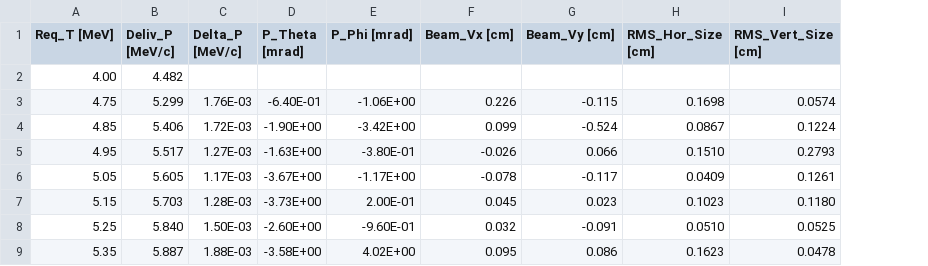
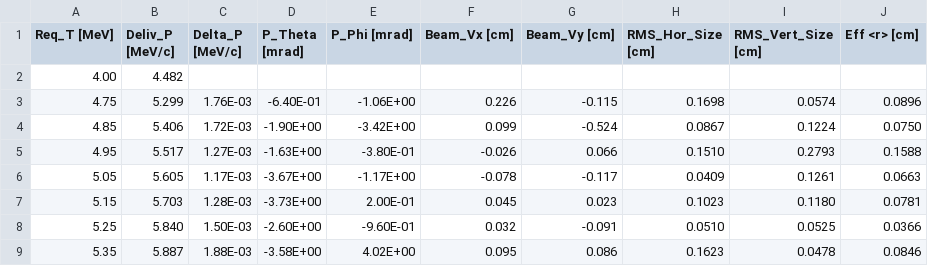
Before and after one commit to dneto1729/BubbleChamberSim, a CSV file: BeamProperties.csv, drawn as a sheet; the diff names each change by its address in the sheet, - before the commit and + after, or states it on an @@ line.

Commit message:
Update BeamProperties.csv
Add a row with the effective mean radius computed using Sqrt((Hor_size/2)^2 + (Vert_size/2)^2).

```diff
--- a/BeamProperties.csv
+++ b/BeamProperties.csv
+column J (Eff <r> [cm]), rows 3-9: 0.0896 | 0.0750 | 0.1588 | 0.0663 | 0.0781 | 0.0366 | 0.0846
```
